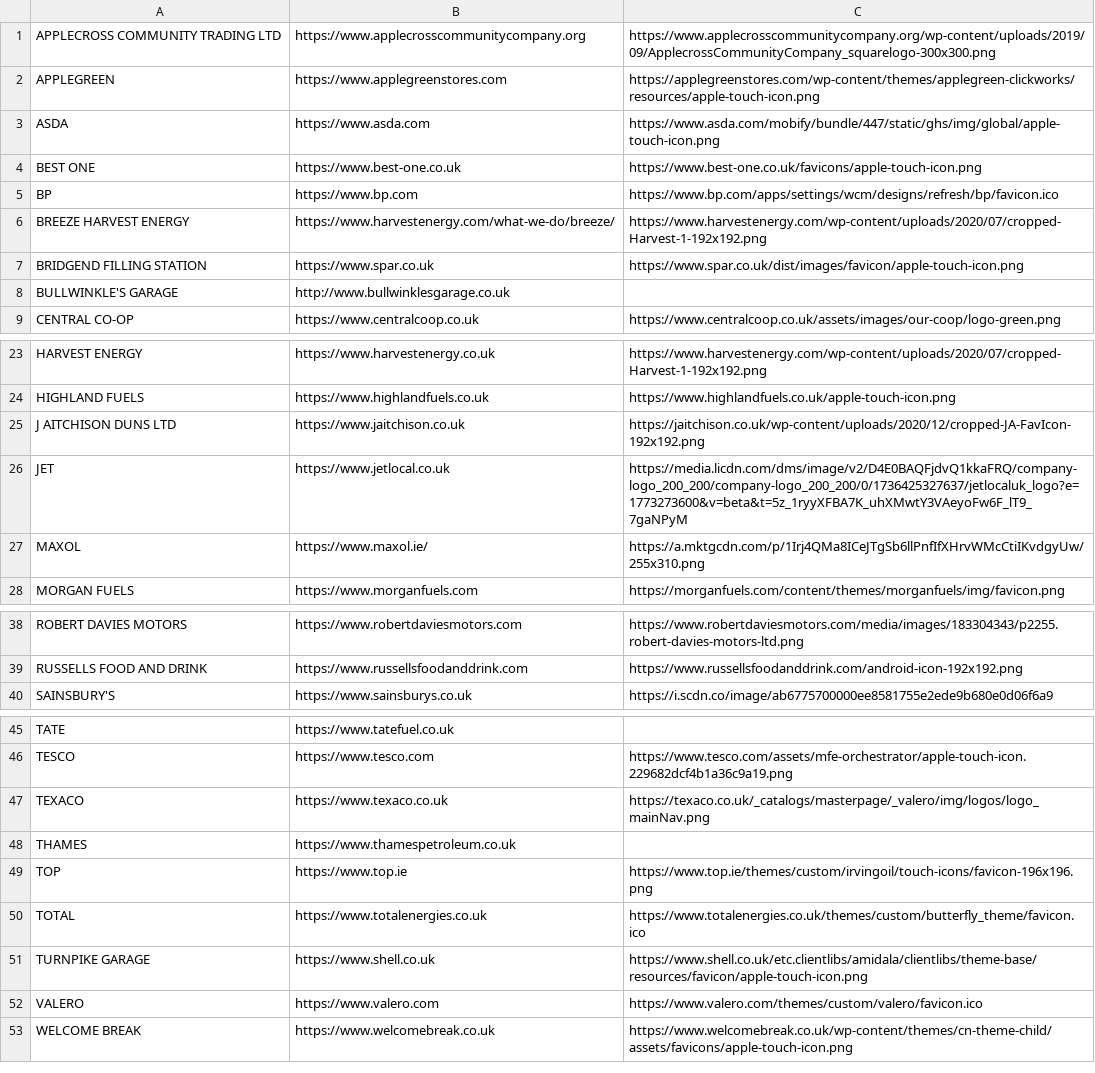
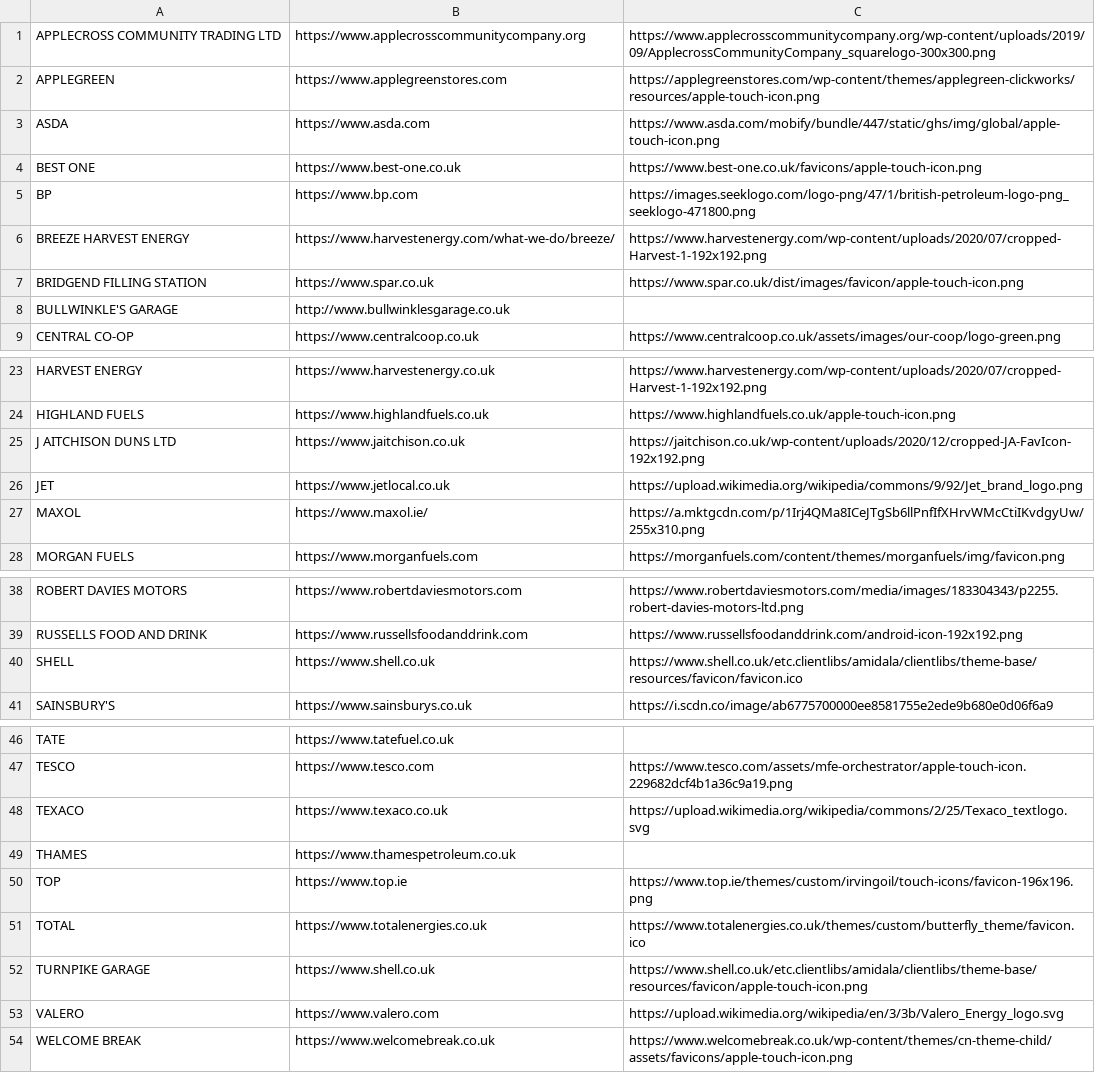
Before and after one commit to rm-hull/fuel-prices-api, a CSV file: internal/brands/retailers.csv, drawn as a sheet; only a part is shown, gaps mark what is left out.

Commit message:
chore: update retailer logos and add Shell
- Update logo URLs for **BP**, **JET**, **TEXACO**, and **VALERO** to
  more reliable or higher quality sources (PNG/SVG).
- Re-add **SHELL** to the `retailers.csv` dataset (mistakenly deleted).

```diff
--- a/internal/brands/retailers.csv
+++ b/internal/brands/retailers.csv
@@ -4,3 +4,3 @@ ASDA,https://www.asda.com,https://www.asda.com/mobify/bundle/447/static/ghs/img/
 BEST ONE,https://www.best-one.co.uk,https://www.best-one.co.uk/favicons/apple-touch-icon.png
-BP,https://www.bp.com,https://www.bp.com/apps/settings/wcm/designs/refresh/bp/favicon.ico
+BP,https://www.bp.com,https://images.seeklogo.com/logo-png/47/1/british-petroleum-logo-png_seeklogo-471800.png
 BREEZE HARVEST ENERGY,https://www.harvestenergy.com/what-we-do/breeze/,https://www.harvestenergy.com/wp-content/uploads/2020/07/cropped-Harvest-1-192x192.png
@@ -25,3 +25,3 @@ HIGHLAND FUELS,https://www.highlandfuels.co.uk,https://www.highlandfuels.co.uk/a
 J AITCHISON DUNS LTD,https://www.jaitchison.co.uk,https://jaitchison.co.uk/wp-content/uploads/2020/12/cropped-JA-FavIcon-192x192.png
-JET,https://www.jetlocal.co.uk,https://media.licdn.com/dms/image/v2/D4E0BAQFjdvQ1kkaFRQ/company-logo_200_200/company-logo_200_200/0/1736425327637/jetlocaluk_logo?e=1773273600&v=beta&t=5z_1ryyXFBA7K_uhXMwtY3VAeyoFw6F_lT9_7gaNPyM
+JET,https://www.jetlocal.co.uk,https://upload.wikimedia.org/wikipedia/commons/9/92/Jet_brand_logo.png
 MAXOL,https://www.maxol.ie/,https://a.mktgcdn.com/p/1Irj4QMa8ICeJTgSb6llPnfIfXHrvWMcCtiIKvdgyUw/255x310.png
@@ -39,2 +39,3 @@ ROBERT DAVIES MOTORS,https://www.robertdaviesmotors.com,https://www.robertdavies
 RUSSELLS FOOD AND DRINK,https://www.russellsfoodanddrink.com,https://www.russellsfoodanddrink.com/android-icon-192x192.png
+SHELL,https://www.shell.co.uk,https://www.shell.co.uk/etc.clientlibs/amidala/clientlibs/theme-base/resources/favicon/favicon.ico
 SAINSBURY'S,https://www.sainsburys.co.uk,https://i.scdn.co/image/ab6775700000ee8581755e2ede9b680e0d06f6a9
@@ -46,3 +47,3 @@ TATE,https://www.tatefuel.co.uk,
 TESCO,https://www.tesco.com,https://www.tesco.com/assets/mfe-orchestrator/apple-touch-icon.229682dcf4b1a36c9a19.png
-TEXACO,https://www.texaco.co.uk,https://texaco.co.uk/_catalogs/masterpage/_valero/img/logos/logo_mainNav.png
+TEXACO,https://www.texaco.co.uk,https://upload.wikimedia.org/wikipedia/commons/2/25/Texaco_textlogo.svg
 THAMES,https://www.thamespetroleum.co.uk,
@@ -51,3 +52,3 @@ TOTAL,https://www.totalenergies.co.uk,https://www.totalenergies.co.uk/themes/cus
 TURNPIKE GARAGE,https://www.shell.co.uk,https://www.shell.co.uk/etc.clientlibs/amidala/clientlibs/theme-base/resources/favicon/apple-touch-icon.png
-VALERO,https://www.valero.com,https://www.valero.com/themes/custom/valero/favicon.ico
+VALERO,https://www.valero.com,https://upload.wikimedia.org/wikipedia/en/3/3b/Valero_Energy_logo.svg
 WELCOME BREAK,https://www.welcomebreak.co.uk,https://www.welcomebreak.co.uk/wp-content/themes/cn-theme-child/assets/favicons/apple-touch-icon.png
```
